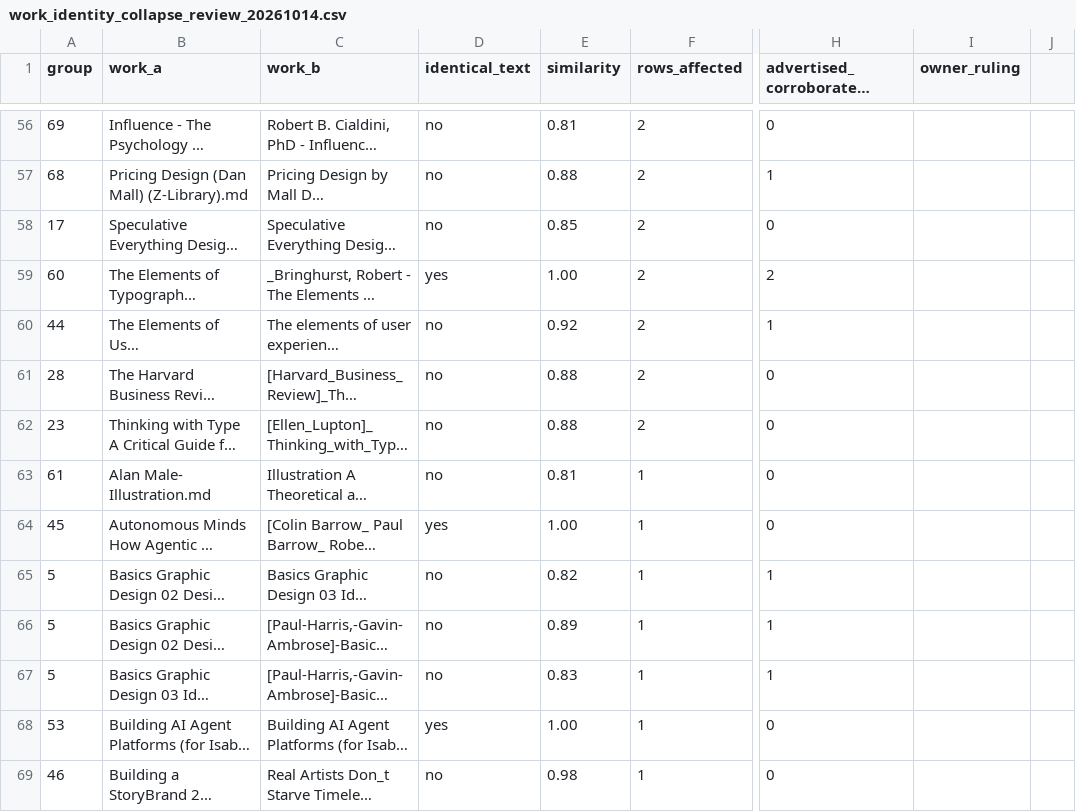
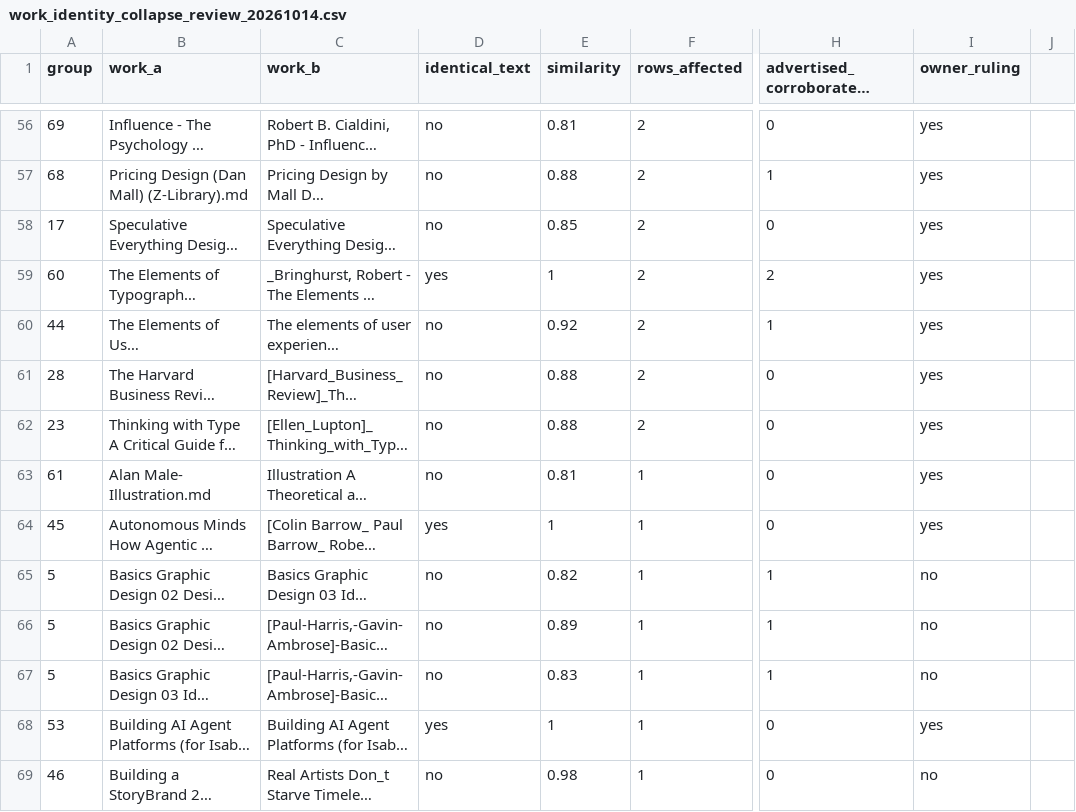
Before and after one commit to kafkesque/maxwell-os, a CSV file: governance/work_identity_collapse_review_20261014.csv, drawn as a sheet; only a part is shown, gaps mark what is left out; long unchanged cells end in …; the diff covers the shown part only; the diff names each change by its address in the sheet, - before the commit and + after, or states it on an @@ line.

```diff
--- a/governance/work_identity_collapse_review_20261014.csv
+++ b/governance/work_identity_collapse_review_20261014.csv
-I56:I64 (owner_ruling): (empty)
+I56:I64 (owner_ruling): yes
-E59 (similarity): 1.00
+E59 (similarity): 1
-E64 (similarity): 1.00
+E64 (similarity): 1
-I65:I67 (owner_ruling): (empty)
+I65:I67 (owner_ruling): no
-E68 (similarity): 1.00
+E68 (similarity): 1
-I68 (owner_ruling): (empty)
+I68 (owner_ruling): yes
-I69 (owner_ruling): (empty)
+I69 (owner_ruling): no
```
Also changed, not shown: 113 edited cells elsewhere in this file, 21 other files.
